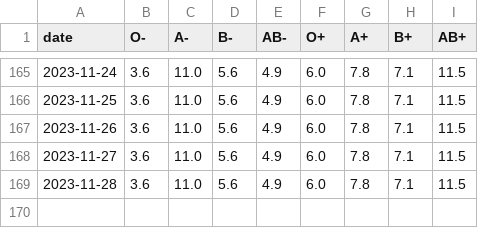
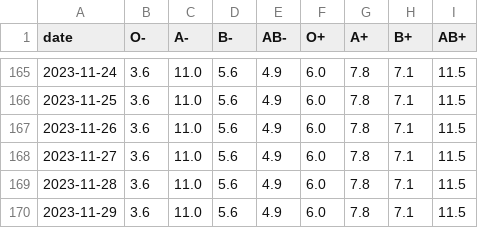
Before and after one commit to svenlatham/nhsbt-blood-levels, a CSV file: blood.csv, drawn as a sheet; only a part is shown, gaps mark what is left out; the diff names each change by its address in the sheet, - before the commit and + after, or states it on an @@ line.

Commit message:
Updated NHSBT blood levels

```diff
--- a/blood.csv
+++ b/blood.csv
+row 170: 2023-11-29 | 3.6 | 11.0 | 5.6 | 4.9 | 6.0 | 7.8 | 7.1 | 11.5
```
Also changed, not shown: platelets.csv.
